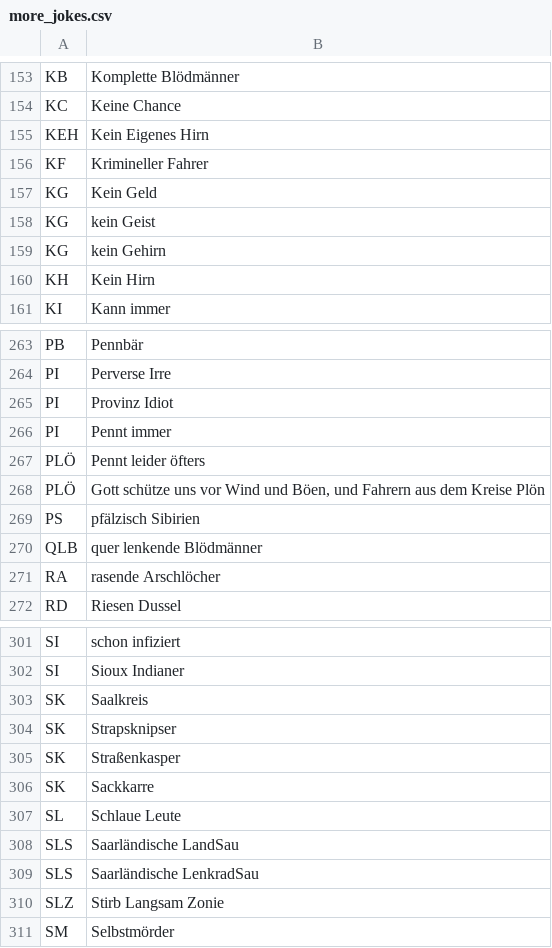
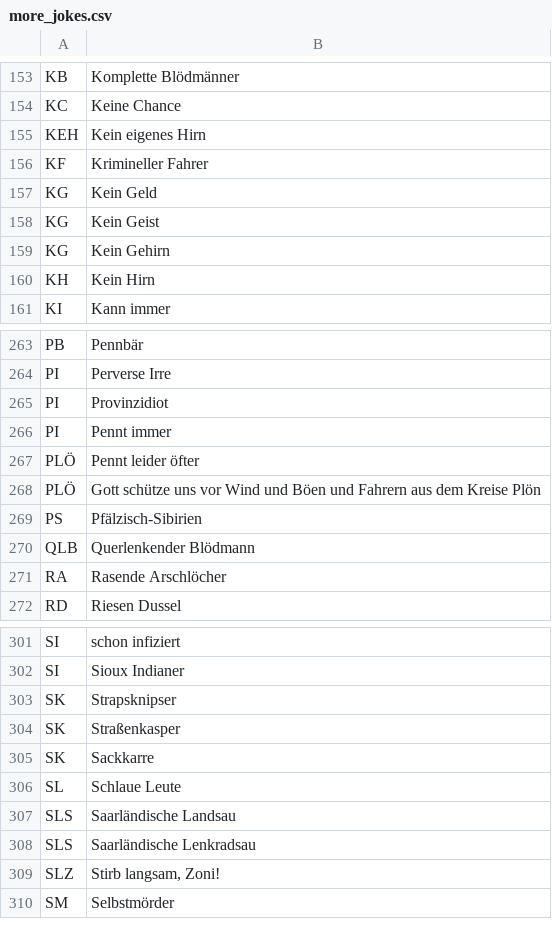
Before and after one commit to gisbertamm/kfz-kennzeichen-database, a CSV file: more_jokes.csv, drawn as a sheet; only a part is shown, gaps mark what is left out; the diff covers the shown part only.

```diff
--- a/more_jokes.csv
+++ b/more_jokes.csv
@@ -154,7 +154,7 @@ KB; Komplette Blödmänner
 KC; Keine Chance
-KEH; Kein Eigenes Hirn
+KEH; Kein eigenes Hirn
 KF; Krimineller Fahrer
 KG; Kein Geld
-KG; kein Geist
-KG; kein Gehirn
+KG; Kein Geist
+KG; Kein Gehirn
 KH; Kein Hirn
@@ -264,9 +264,9 @@ PB; Pennbär
 PI; Perverse Irre
-PI; Provinz Idiot
+PI; Provinzidiot
 PI; Pennt immer
-PLÖ; Pennt leider öfters
-PLÖ; Gott schütze uns vor Wind und Böen, und Fahrern aus dem Kreise Plön
-PS; pfälzisch Sibirien
-QLB; quer lenkende Blödmänner
-RA; rasende Arschlöcher
+PLÖ; Pennt leider öfter
+PLÖ; Gott schütze uns vor Wind und Böen und Fahrern aus dem Kreise Plön
+PS; Pfälzisch-Sibirien
+QLB; Querlenkender Blödmann
+RA; Rasende Arschlöcher
 RD; Riesen Dussel
@@ -302,3 +302,2 @@ SI; schon infiziert
 SI; Sioux Indianer
-SK; Saalkreis
 SK; Strapsknipser
@@ -307,5 +306,5 @@ SK; Sackkarre
 SL; Schlaue Leute
-SLS; Saarländische LandSau
-SLS; Saarländische LenkradSau
-SLZ; Stirb Langsam Zonie
+SLS; Saarländische Landsau
+SLS; Saarländische Lenkradsau
+SLZ; Stirb langsam, Zoni!
 SM; Selbstmörder
```
Also changed, not shown: 3 added rows, 3 removed rows and 25 edited cells elsewhere in this file, 2 other files.
